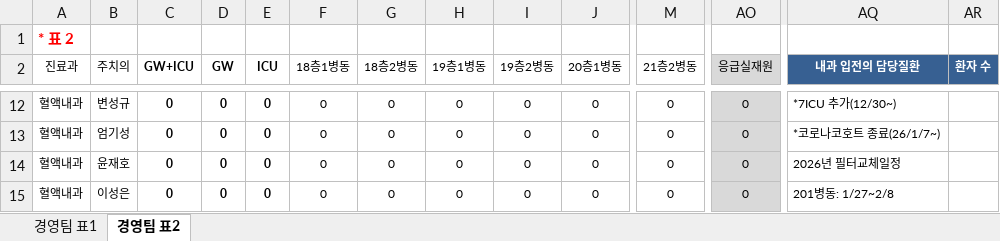
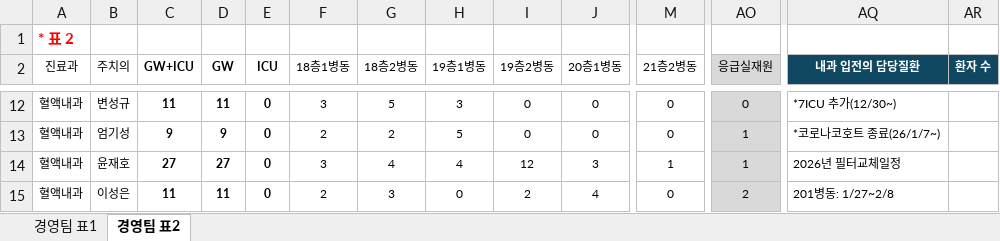
Before and after one commit to Esth3r-alt/gyeongyeong-report, an Excel workbook: template.xlsx, sheet 경영팀 표2, drawn as a sheet; only a part is shown, gaps mark what is left out; values as stored, in another font and other column widths than the file's, no borders; the diff covers the shown part only; the diff names each change by its address in the sheet, - before the commit and + after, or states it on an @@ line.

```diff
--- a/template.xlsx (sheet 경영팀 표2)
+++ b/template.xlsx (sheet 경영팀 표2)
-AQ2:AR2 fill: #376092
+AQ2:AR2 fill: #104862
-C12 (GW+ICU): 0
+C12 (GW+ICU): 11
-D12 (GW): 0
+D12 (GW): 11
-F12 (18층1병동): 0
+F12 (18층1병동): 3
-G12 (18층2병동): 0
+G12 (18층2병동): 5
-H12 (19층1병동): 0
+H12 (19층1병동): 3
-C13 (GW+ICU): 0
+C13 (GW+ICU): 9
-D13 (GW): 0
+D13 (GW): 9
-F13 (18층1병동): 0
+F13 (18층1병동): 2
-G13 (18층2병동): 0
+G13 (18층2병동): 2
-H13 (19층1병동): 0
+H13 (19층1병동): 5
-AO13:AO14 (응급실재원): 0
+AO13:AO14 (응급실재원): 1
-C14 (GW+ICU): 0
+C14 (GW+ICU): 27
-D14 (GW): 0
+D14 (GW): 27
-F14 (18층1병동): 0
+F14 (18층1병동): 3
-G14 (18층2병동): 0
+G14 (18층2병동): 4
-H14 (19층1병동): 0
+H14 (19층1병동): 4
-I14 (19층2병동): 0
+I14 (19층2병동): 12
-J14 (20층1병동): 0
+J14 (20층1병동): 3
-M14 (21층2병동): 0
+M14 (21층2병동): 1
-C15 (GW+ICU): 0
+C15 (GW+ICU): 11
-D15 (GW): 0
+D15 (GW): 11
-F15 (18층1병동): 0
+F15 (18층1병동): 2
-G15 (18층2병동): 0
+G15 (18층2병동): 3
-I15 (19층2병동): 0
+I15 (19층2병동): 2
-J15 (20층1병동): 0
+J15 (20층1병동): 4
-AO15 (응급실재원): 0
+AO15 (응급실재원): 2
```
Also changed, not shown: 1 added row, 1 removed row, 183 edited cells and cell formats elsewhere in this sheet, sheet 경영팀 표1.
